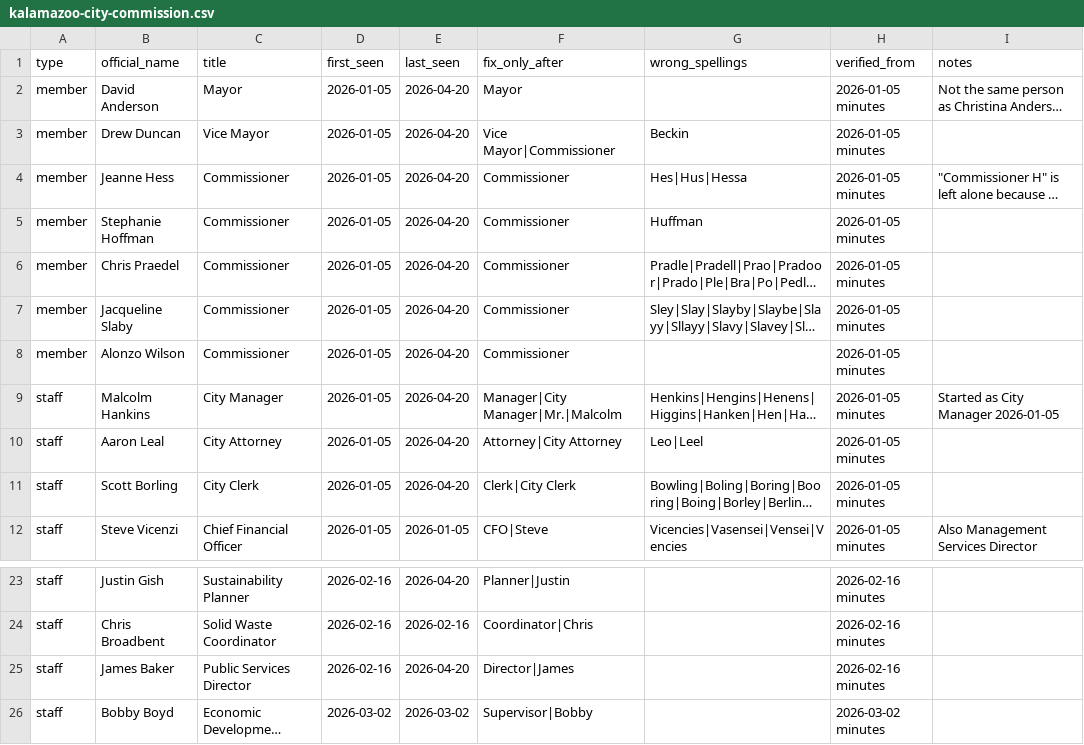
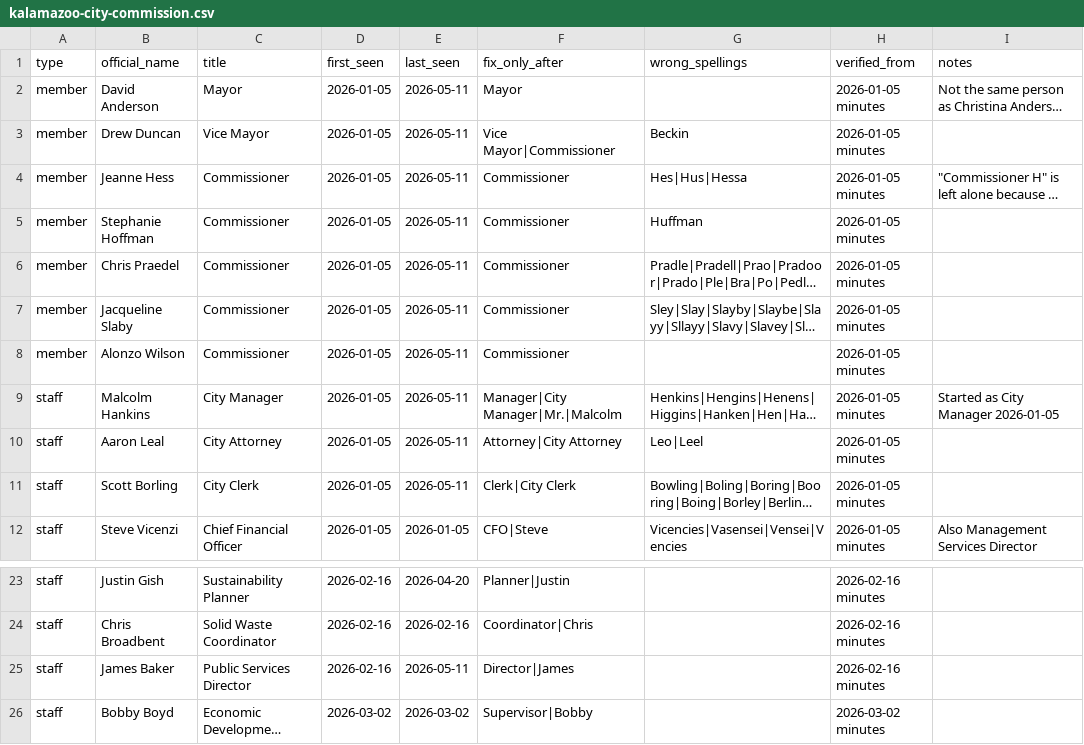
Before and after one commit to kalebwolfgang/Kalamazoo-Local-Meetings, a CSV file: rosters/kalamazoo-city-commission.csv, drawn as a sheet; only a part is shown, gaps mark what is left out; long unchanged cells end in …; the diff names each change by its address in the sheet, - before the commit and + after, or states it on an @@ line.

```diff
--- a/rosters/kalamazoo-city-commission.csv
+++ b/rosters/kalamazoo-city-commission.csv
-E2:E11 (last_seen): 2026-04-20
+E2:E11 (last_seen): 2026-05-11
-E25 (last_seen): 2026-04-20
+E25 (last_seen): 2026-05-11
```
Also changed, not shown: 45 other files.
